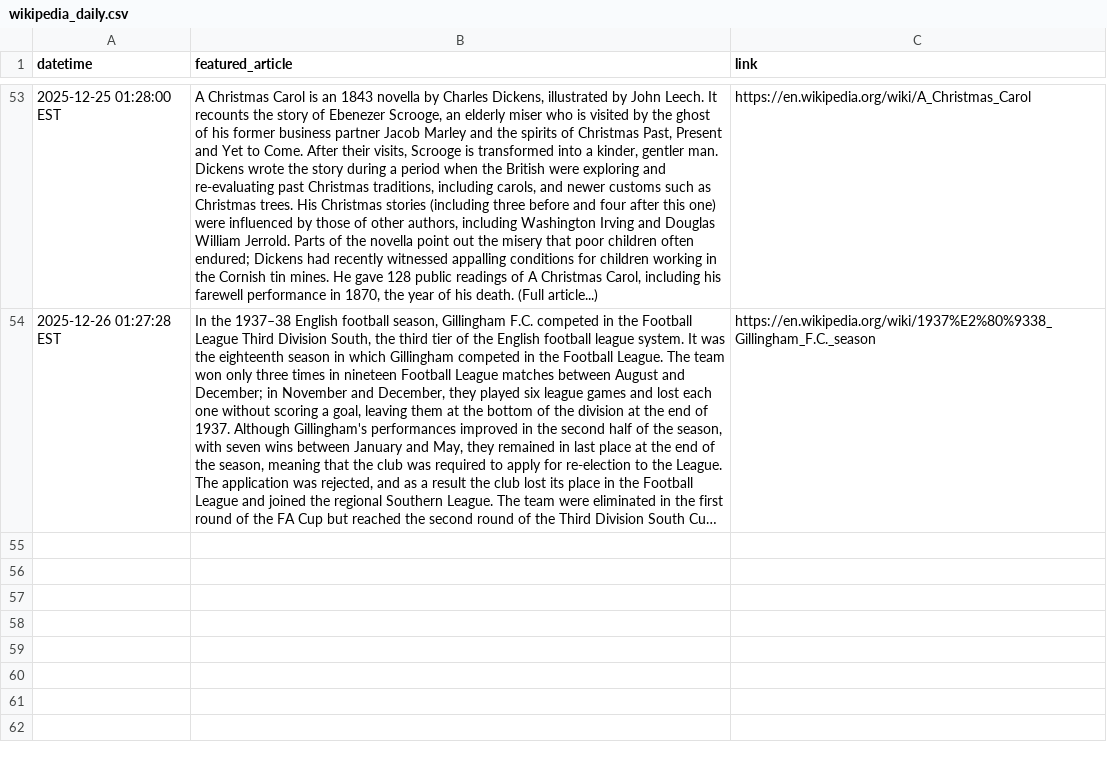
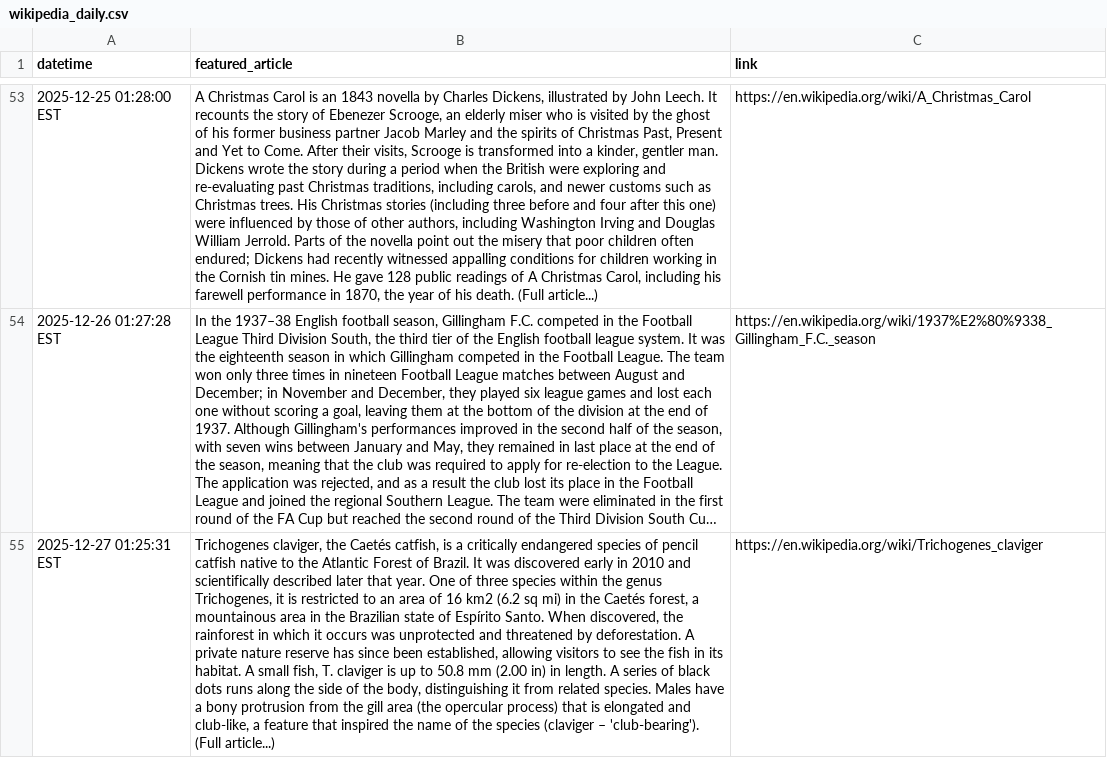
Before and after one commit to jonmccurdy/wikipedia-daily-scraper, a CSV file: data/wikipedia_daily.csv, drawn as a sheet; only a part is shown, gaps mark what is left out; long unchanged cells end in …; the diff names each change by its address in the sheet, - before the commit and + after, or states it on an @@ line.

```diff
--- a/data/wikipedia_daily.csv
+++ b/data/wikipedia_daily.csv
+row 55: 2025-12-27 01:25:31 EST | Trichogenes claviger, the Caetés catfish, is a critically endangered species of pencil catfish native to the Atlantic Forest of Brazil. It was discovered early in 2010 and scientifically described later that year. One of three species within the genus Trichogenes, it is restricted to an area of 16 km2 (6.2 sq mi) in the Caetés forest, a mountainous area in the Brazilian state of Espírito Santo. When discovered, the rainforest in which it occurs was unprotected and threatened by deforestation. A private nature reserve has since been established, allowing visitors to see the fish in its habitat. A small fish, T. claviger is up to 50.8 mm (2.00 in) in length. A series of black dots runs along the side of the body, distinguishing it from related species. Males have a bony protrusion from the gill area (the opercular process) that is elongated and club-like, a feature that inspired the name of the species (claviger – 'club-bearing'). (Full article...) | https://en.wikipedia.org/wiki/Trichogenes_claviger
```
